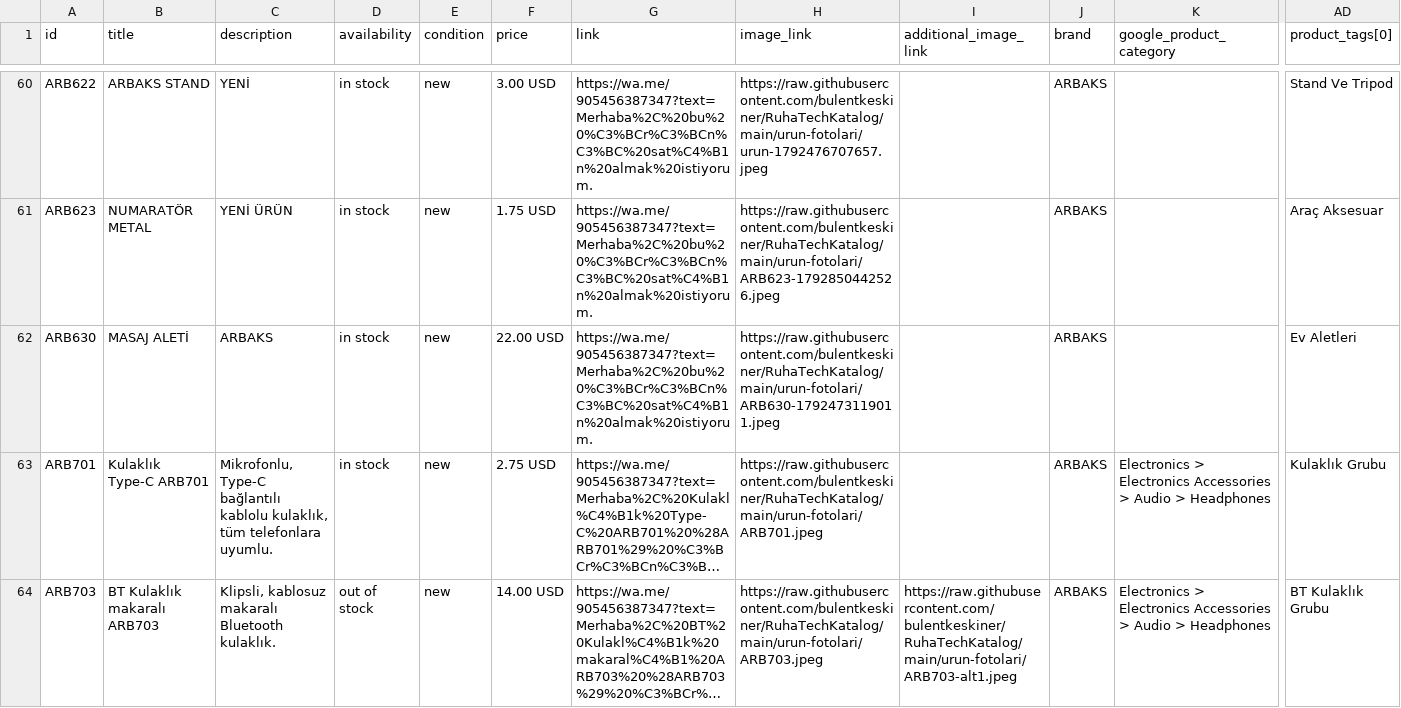
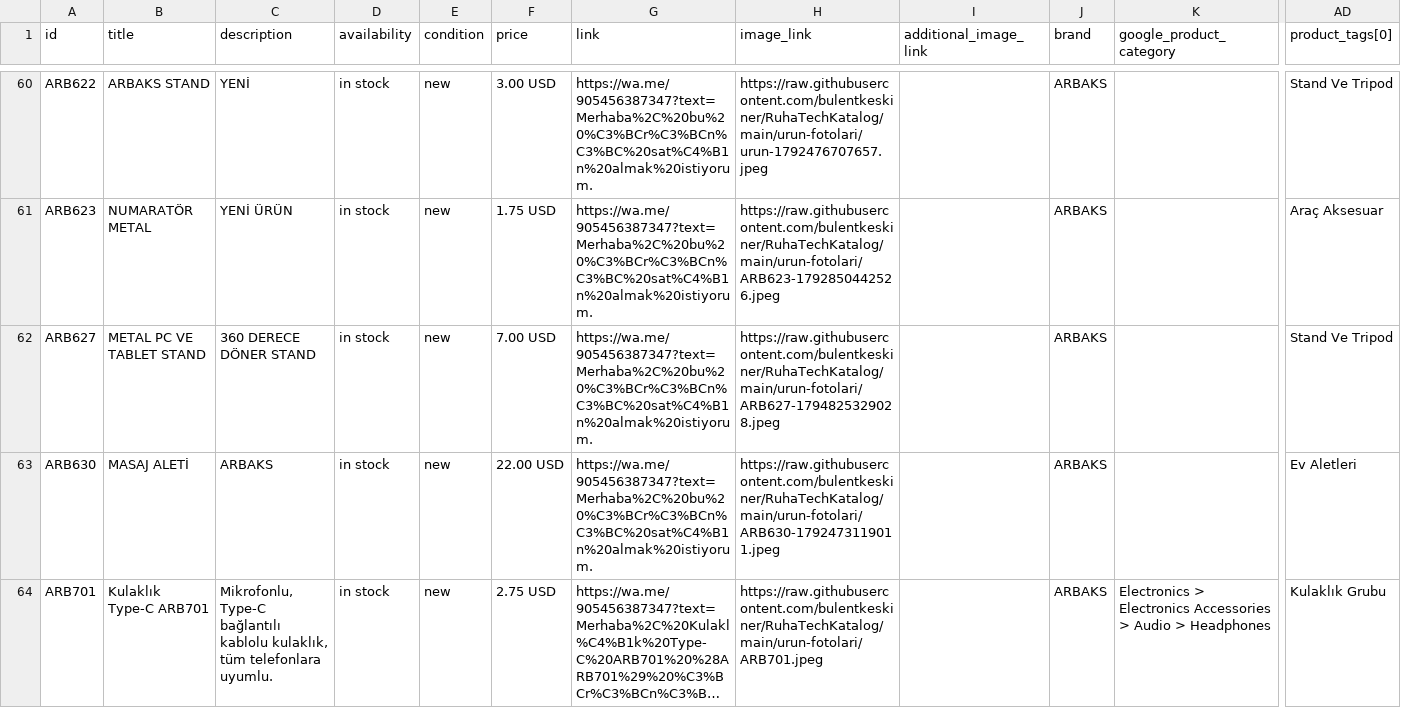
Before and after one commit to bulentkeskiner/RuhaTechKatalog, a CSV file: ruhatech-catalog.csv, drawn as a sheet; only a part is shown, gaps mark what is left out; the shorter side is filled out with more unchanged rows; long unchanged cells end in …; rows hold the shown columns only; the diff names each change by its address in the sheet, - before the commit and + after, or states it on an @@ line.

Commit message:
Katalog güncellendi (16.11.2026 13:35:35)

```diff
--- a/ruhatech-catalog.csv
+++ b/ruhatech-catalog.csv
+row 62: ARB627 | METAL PC VE TABLET STAND | 360 DERECE DÖNER STAND | in stock | new | 7.00 USD | https://wa.me/905456387347?text=Merhaba%2C%20bu%20%C3%BCr%C3%BCn%C3%BC%20sat%C4%B1n%20almak%20istiyorum. | https://raw.githubusercontent.com/bulentkeskiner/RuhaTechKatalog/main/urun-fotolari/ARB627-1794825329028.jpeg |  | ARBAKS |  | Stand Ve Tripod
```
